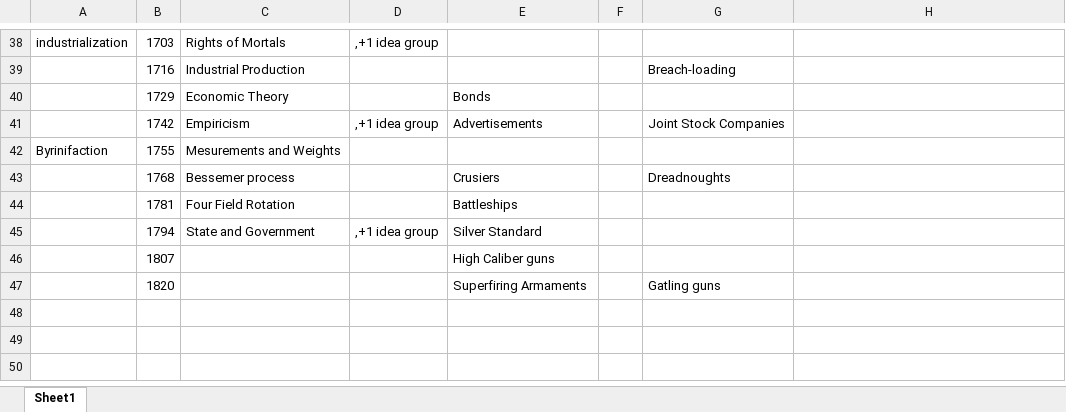
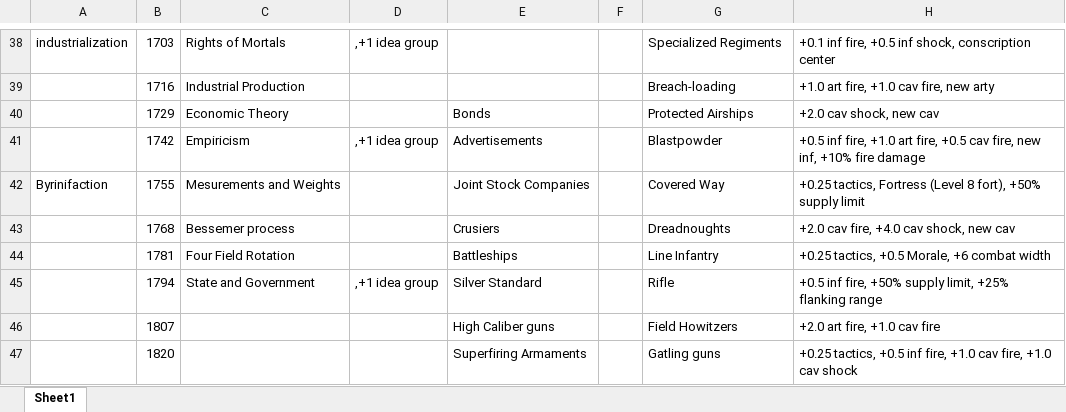
Before and after one commit to Garion132/Aveia, an Excel workbook: planning/techs.xlsx, sheet Sheet1, drawn as a sheet; only a part is shown, gaps mark what is left out; values as stored, in another font and other column widths than the file's, no borders; the diff covers the shown part only; the diff names each change by its address in the sheet, - before the commit and + after, or states it on an @@ line.

```diff
--- a/planning/techs.xlsx (sheet Sheet1)
+++ b/planning/techs.xlsx (sheet Sheet1)
-G38: (empty)
+G38: Specialized Regiments
-H38: (empty)
+H38: +0.1 inf fire, +0.5 inf shock, conscription center
-H39: (empty)
+H39: +1.0 art fire, +1.0 cav fire, new arty
-G40: (empty)
+G40: Protected Airships
-H40: (empty)
+H40: +2.0 cav shock, new cav
-G41: Joint Stock Companies
+G41: Blastpowder
-H41: (empty)
+H41: +0.5 inf fire, +1.0 art fire, +0.5 cav fire, new inf, +10% fire damage
-E42: (empty)
+E42: Joint Stock Companies
-G42: (empty)
+G42: Covered Way
-H42: (empty)
+H42: +0.25 tactics, Fortress (Level 8 fort), +50% supply limit
-H43: (empty)
+H43: +2.0 cav fire, +4.0 cav shock, new cav
-G44: (empty)
+G44: Line Infantry
-H44: (empty)
+H44: +0.25 tactics, +0.5 Morale, +6 combat width
-G45: (empty)
+G45: Rifle
-H45: (empty)
+H45: +0.5 inf fire, +50% supply limit, +25% flanking range
-G46: (empty)
+G46: Field Howitzers
-H46: (empty)
+H46: +2.0 art fire, +1.0 cav fire
-H47: (empty)
+H47: +0.25 tactics, +0.5 inf fire, +1.0 cav fire, +1.0 cav shock
```
Also changed, not shown: 62 edited cells elsewhere in this sheet, 2 other files.
